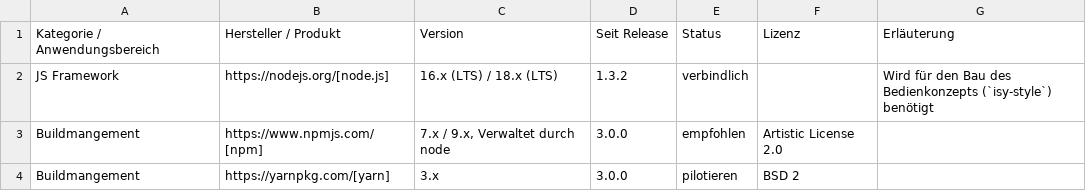
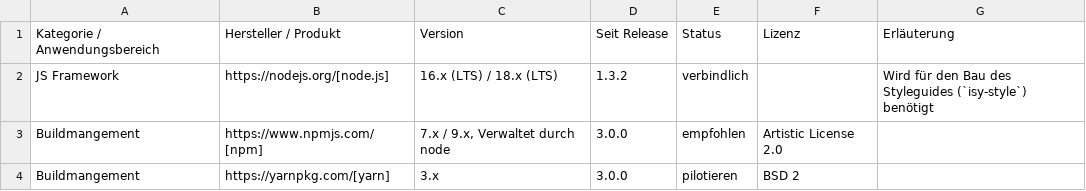
Before and after one commit to IsyFact/isyfact-standards, a CSV file: isyfact-standards-doc/src/docs/antora/modules/einstieg/partials/Produktkatalog_IsyFact_Produktvorgaben_Bibliotheken_Anwendungsentwicklung_Typescript_Angular_Entwicklung.csv, drawn as a sheet.

```diff
--- a/isyfact-standards-doc/src/docs/antora/modules/einstieg/partials/Produktkatalog_IsyFact_Produktvorgaben_Bibliotheken_Anwendungsentwicklung_Typescript_Angular_Entwicklung.csv
+++ b/isyfact-standards-doc/src/docs/antora/modules/einstieg/partials/Produktkatalog_IsyFact_Produktvorgaben_Bibliotheken_Anwendungsentwicklung_Typescript_Angular_Entwicklung.csv
@@ -1,3 +1,3 @@
 Kategorie / Anwendungsbereich;Hersteller / Produkt;Version;Seit Release;Status;Lizenz;Erläuterung
-JS Framework;https://nodejs.org/[node.js];16.x (LTS) / 18.x (LTS);1.3.2;verbindlich;;Wird für den Bau des Bedienkonzepts (`isy-style`) benötigt
+JS Framework;https://nodejs.org/[node.js];16.x (LTS) / 18.x (LTS);1.3.2;verbindlich;;Wird für den Bau des Styleguides (`isy-style`) benötigt
 Buildmangement;https://www.npmjs.com/[npm];7.x / 9.x, Verwaltet durch node;3.0.0;empfohlen;Artistic License 2.0;
```
Also changed, not shown: 9 other files.
